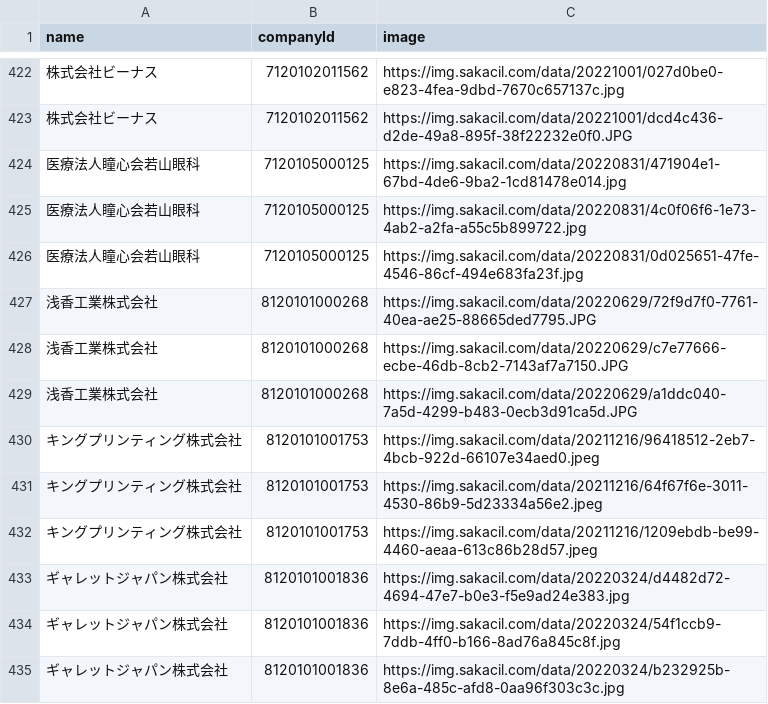
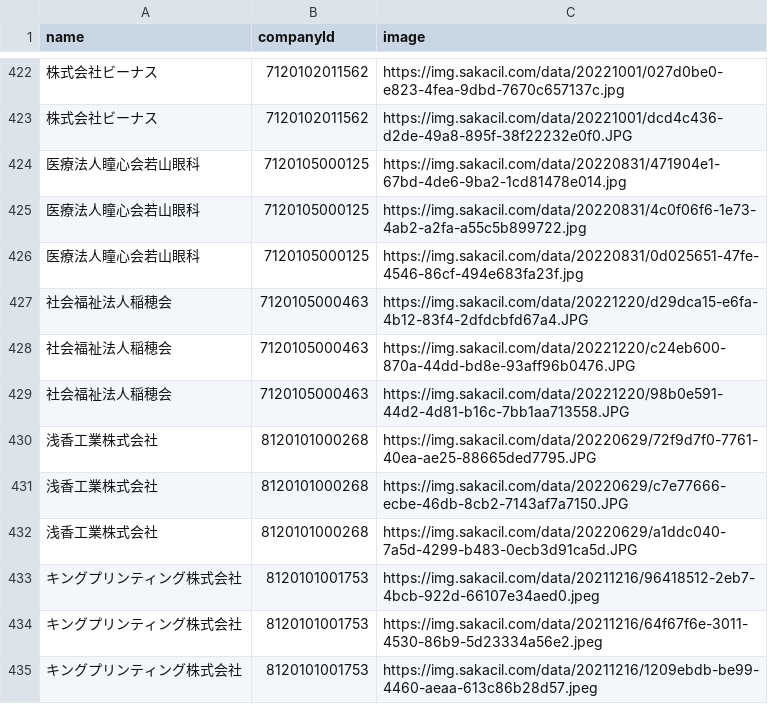
Before and after one commit to codeforosaka/sakai-biz-opendata, a CSV file: data/company_images.csv, drawn as a sheet; only a part is shown, gaps mark what is left out; the shorter side is filled out with more unchanged rows.

Commit message:
update data

```diff
--- a/data/company_images.csv
+++ b/data/company_images.csv
@@ -426,2 +426,5 @@
 医療法人瞳心会若山眼科,7120105000125,https://img.sakacil.com/data/20220831/0d025651-47fe-4546-86cf-494e683fa23f.jpg
+社会福祉法人稲穂会,7120105000463,https://img.sakacil.com/data/20221220/d29dca15-e6fa-4b12-83f4-2dfdcbfd67a4.JPG
+社会福祉法人稲穂会,7120105000463,https://img.sakacil.com/data/20221220/c24eb600-870a-44dd-bd8e-93aff96b0476.JPG
+社会福祉法人稲穂会,7120105000463,https://img.sakacil.com/data/20221220/98b0e591-44d2-4d81-b16c-7bb1aa713558.JPG
 浅香工業株式会社,8120101000268,https://img.sakacil.com/data/20220629/72f9d7f0-7761-40ea-ae25-88665ded7795.JPG
```
Also changed, not shown: 11 other files.
